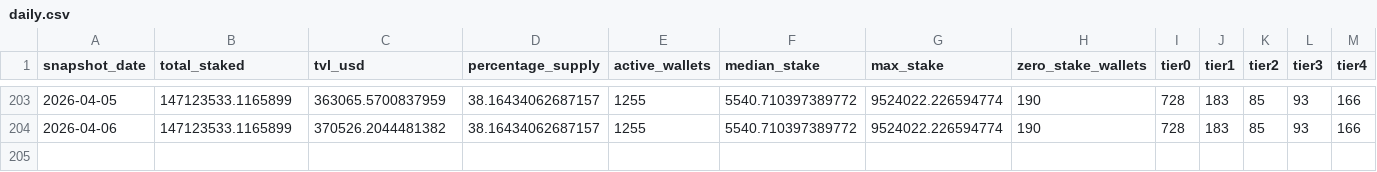
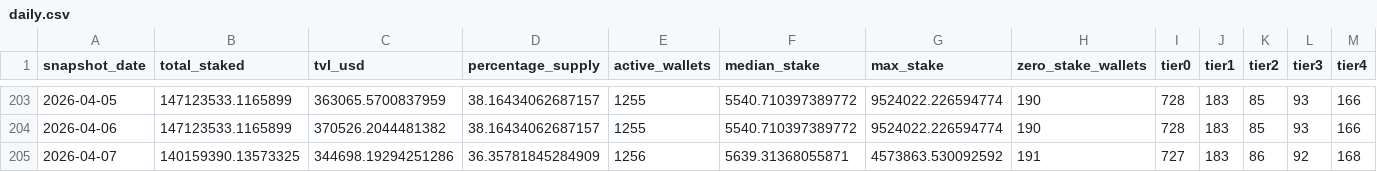
Before and after one commit to zmoney-git/staking-dashboard, a CSV file: data/summaries/daily.csv, drawn as a sheet; only a part is shown, gaps mark what is left out; the diff names each change by its address in the sheet, - before the commit and + after, or states it on an @@ line.

```diff
--- a/data/summaries/daily.csv
+++ b/data/summaries/daily.csv
+row 205: 2026-04-07 | 140159390.13573325 | 344698.19294251286 | 36.35781845284909 | 1256 | 5639.31368055871 | 4573863.530092592 | 191 | 727 | 183 | 86 | 92 | 168
```
